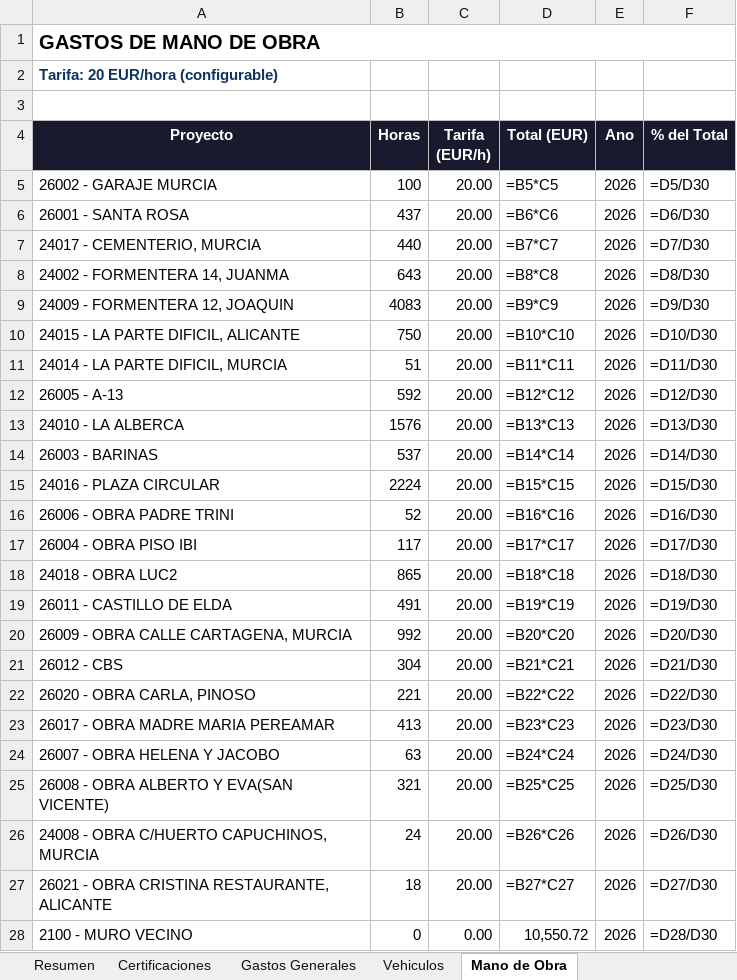
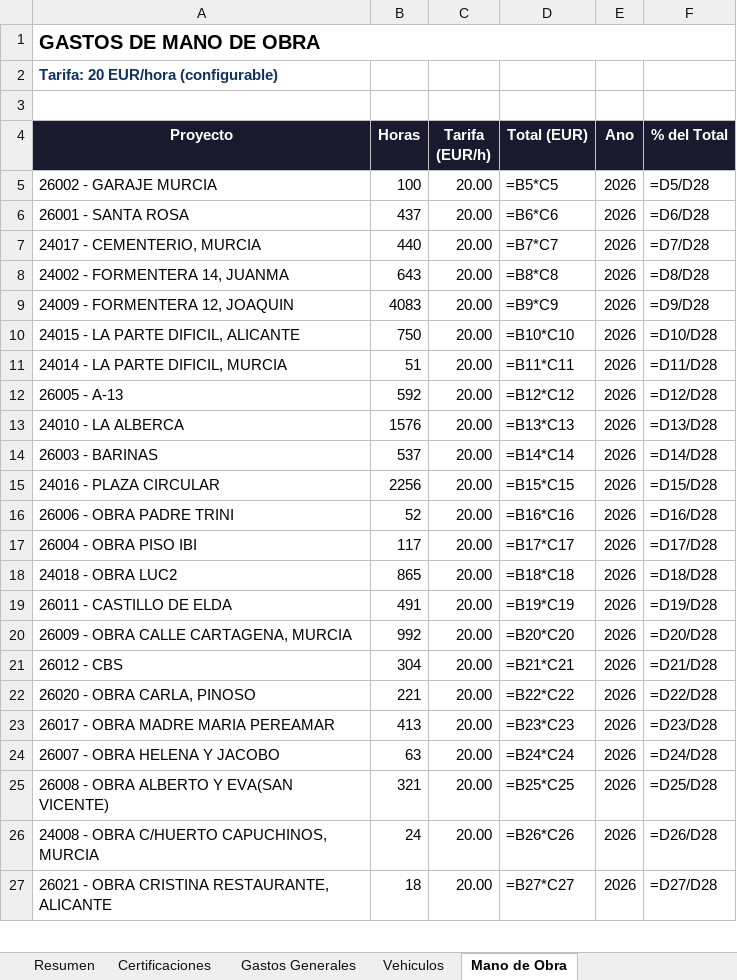
Before and after one commit to juanjosemas/dashboard, an Excel workbook: ECO_STRUCT_Datos.xlsx, sheet Mano de Obra, drawn as a sheet; only a part is shown; values as stored, in another font and other column widths than the file's, no borders; formulas without a stored value are shown as written; the diff covers the shown part only; the diff names each change by its address in the sheet, - before the commit and + after, or states it on an @@ line.

```diff
--- a/ECO_STRUCT_Datos.xlsx (sheet Mano de Obra)
+++ b/ECO_STRUCT_Datos.xlsx (sheet Mano de Obra)
-F5 (% del Total): =D5/D30
+F5 (% del Total): =D5/D28
-F6 (% del Total): =D6/D30
+F6 (% del Total): =D6/D28
-F7 (% del Total): =D7/D30
+F7 (% del Total): =D7/D28
-F8 (% del Total): =D8/D30
+F8 (% del Total): =D8/D28
-F9 (% del Total): =D9/D30
+F9 (% del Total): =D9/D28
-F10 (% del Total): =D10/D30
+F10 (% del Total): =D10/D28
-F11 (% del Total): =D11/D30
+F11 (% del Total): =D11/D28
-F12 (% del Total): =D12/D30
+F12 (% del Total): =D12/D28
-F13 (% del Total): =D13/D30
+F13 (% del Total): =D13/D28
-F14 (% del Total): =D14/D30
+F14 (% del Total): =D14/D28
-B15 (Horas): 2224
+B15 (Horas): 2256
-F15 (% del Total): =D15/D30
+F15 (% del Total): =D15/D28
-F16 (% del Total): =D16/D30
+F16 (% del Total): =D16/D28
-F17 (% del Total): =D17/D30
+F17 (% del Total): =D17/D28
-F18 (% del Total): =D18/D30
+F18 (% del Total): =D18/D28
-F19 (% del Total): =D19/D30
+F19 (% del Total): =D19/D28
-F20 (% del Total): =D20/D30
+F20 (% del Total): =D20/D28
-F21 (% del Total): =D21/D30
+F21 (% del Total): =D21/D28
-F22 (% del Total): =D22/D30
+F22 (% del Total): =D22/D28
-F23 (% del Total): =D23/D30
+F23 (% del Total): =D23/D28
-F24 (% del Total): =D24/D30
+F24 (% del Total): =D24/D28
-F25 (% del Total): =D25/D30
+F25 (% del Total): =D25/D28
-F26 (% del Total): =D26/D30
+F26 (% del Total): =D26/D28
-F27 (% del Total): =D27/D30
+F27 (% del Total): =D27/D28
-row 28: 2100 - MURO VECINO | 0 | 0.00 | 10,550.72 | 2026 | =D28/D30
```
Also changed, not shown: 1 removed row and 2 edited cells elsewhere in this sheet, sheet Resumen, 3 other files.
